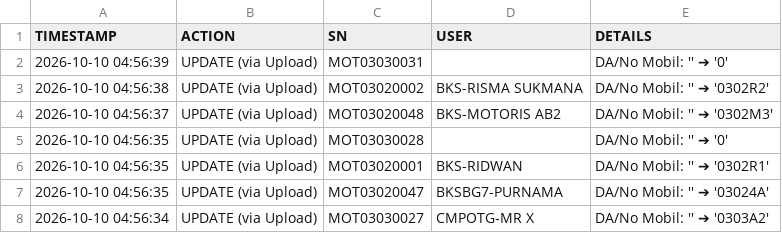
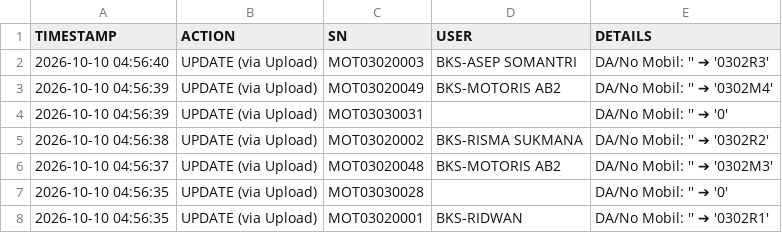
Before and after one commit to ranzfe/it-asset-management, a CSV file: history_log.csv, drawn as a sheet; only a part is shown; the shorter side is filled out with more unchanged rows.

Commit message:
Auto-update history log: 2026-10-10 04:56:40

```diff
--- a/history_log.csv
+++ b/history_log.csv
@@ -1,2 +1,4 @@
 TIMESTAMP,ACTION,SN,USER,DETAILS
+2026-10-10 04:56:40,UPDATE (via Upload),MOT03020003,BKS-ASEP SOMANTRI,DA/No Mobil: '' ➔ '0302R3'
+2026-10-10 04:56:39,UPDATE (via Upload),MOT03020049,BKS-MOTORIS AB2,DA/No Mobil: '' ➔ '0302M4'
 2026-10-10 04:56:39,UPDATE (via Upload),MOT03030031,,DA/No Mobil: '' ➔ '0'
```
